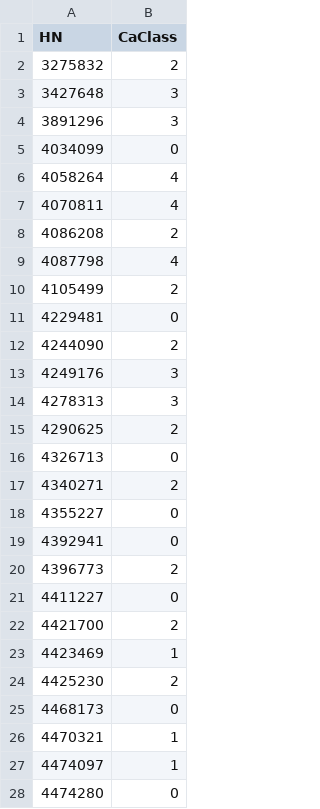
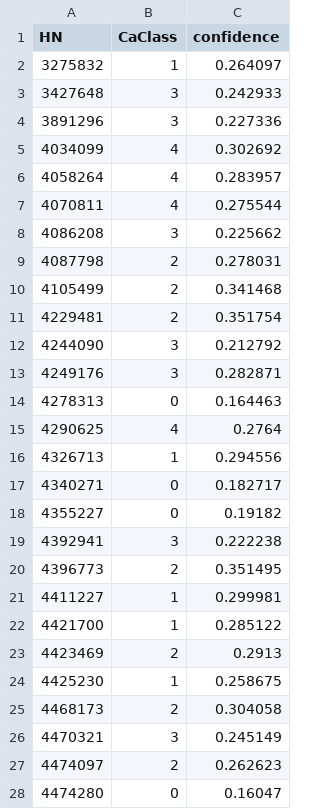
Before and after one commit to pearlispearl/ecghackathon, a CSV file: submission.csv, drawn as a sheet; the diff names each change by its address in the sheet, - before the commit and + after, or states it on an @@ line.

Commit message:
Add test data processing script for ECG image predictions
- Implemented a new script `testdata.py` to evaluate the trained ECGResNet model on a test dataset.
- Added functionality to load images from a specified directory, preprocess them, and generate predictions.
- Results are saved in a CSV file named `submission.csv`, sorted by HN values.
- Included error handling for missing test image directory.

```diff
--- a/submission.csv
+++ b/submission.csv
+column C (confidence), rows 2-28: 0.264097 | 0.242933 | 0.227336 | 0.302692 | 0.283957 | 0.275544 | 0.225662 | 0.278031 | 0.341468 | 0.351754 | 0.212792 | 0.282871 | 0.164463 | 0.2764 | 0.294556 | 0.182717 | 0.19182 | 0.222238 | 0.351495 | 0.299981 | 0.285122 | 0.2913 | 0.258675 | 0.304058 | 0.245149 | 0.262623 | 0.16047
-B2 (CaClass): 2
+B2 (CaClass): 1
-B5 (CaClass): 0
+B5 (CaClass): 4
-B8 (CaClass): 2
+B8 (CaClass): 3
-B9 (CaClass): 4
+B9 (CaClass): 2
-B11 (CaClass): 0
+B11 (CaClass): 2
-B12 (CaClass): 2
+B12 (CaClass): 3
-B14 (CaClass): 3
+B14 (CaClass): 0
-B15 (CaClass): 2
+B15 (CaClass): 4
-B16 (CaClass): 0
+B16 (CaClass): 1
-B17 (CaClass): 2
+B17 (CaClass): 0
-B19 (CaClass): 0
+B19 (CaClass): 3
-B21 (CaClass): 0
+B21 (CaClass): 1
-B22 (CaClass): 2
+B22 (CaClass): 1
-B23 (CaClass): 1
+B23 (CaClass): 2
-B24 (CaClass): 2
+B24 (CaClass): 1
-B25 (CaClass): 0
+B25 (CaClass): 2
-B26 (CaClass): 1
+B26 (CaClass): 3
-B27 (CaClass): 1
+B27 (CaClass): 2
```
Also changed, not shown: 9 other files.
